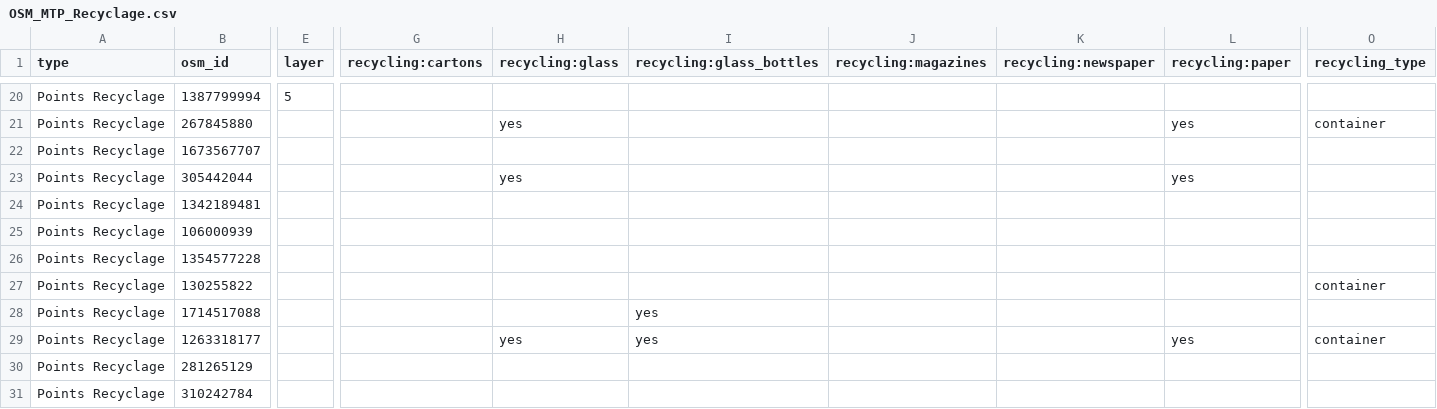
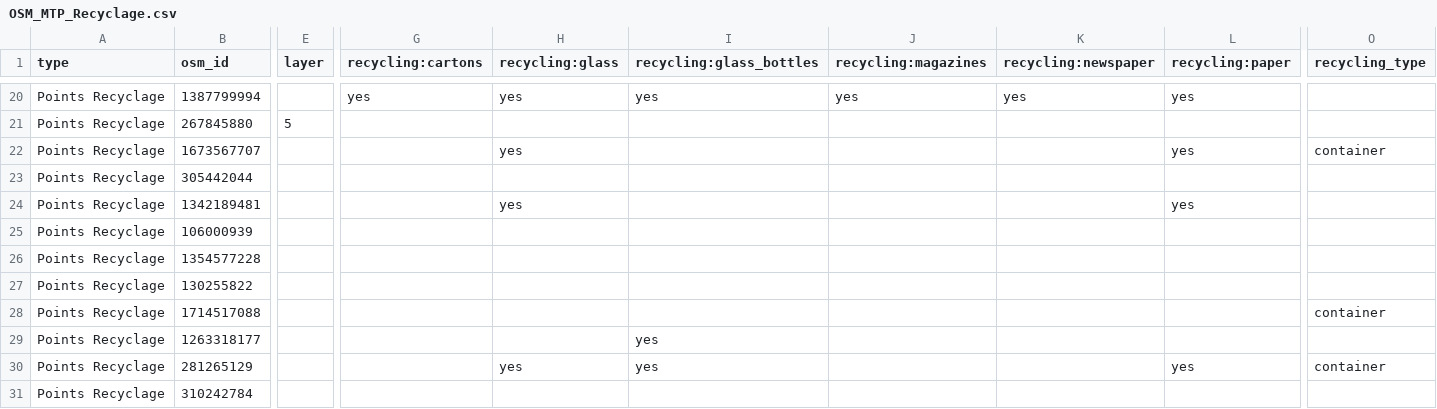
Before and after one commit to jimmy1708/Opendata, a CSV file: OSM_MTP_Recyclage/OSM_MTP_Recyclage.csv, drawn as a sheet; only a part is shown, gaps mark what is left out; the diff covers the shown part only; the diff names each change by its address in the sheet, - before the commit and + after, or states it on an @@ line.

```diff
--- a/OSM_MTP_Recyclage/OSM_MTP_Recyclage.csv
+++ b/OSM_MTP_Recyclage/OSM_MTP_Recyclage.csv
-E20 (layer): 5
+E20 (layer): (empty)
-G20 (recycling:cartons): (empty)
+G20 (recycling:cartons): yes
-H20 (recycling:glass): (empty)
+H20 (recycling:glass): yes
-I20 (recycling:glass_bottles): (empty)
+I20 (recycling:glass_bottles): yes
-J20 (recycling:magazines): (empty)
+J20 (recycling:magazines): yes
-K20 (recycling:newspaper): (empty)
+K20 (recycling:newspaper): yes
-L20 (recycling:paper): (empty)
+L20 (recycling:paper): yes
-E21 (layer): (empty)
+E21 (layer): 5
-H21 (recycling:glass): yes
+H21 (recycling:glass): (empty)
-L21 (recycling:paper): yes
+L21 (recycling:paper): (empty)
-O21 (recycling_type): container
+O21 (recycling_type): (empty)
-H22 (recycling:glass): (empty)
+H22 (recycling:glass): yes
-L22 (recycling:paper): (empty)
+L22 (recycling:paper): yes
-O22 (recycling_type): (empty)
+O22 (recycling_type): container
-H23 (recycling:glass): yes
+H23 (recycling:glass): (empty)
-L23 (recycling:paper): yes
+L23 (recycling:paper): (empty)
-H24 (recycling:glass): (empty)
+H24 (recycling:glass): yes
-L24 (recycling:paper): (empty)
+L24 (recycling:paper): yes
-O27 (recycling_type): container
+O27 (recycling_type): (empty)
-I28 (recycling:glass_bottles): yes
+I28 (recycling:glass_bottles): (empty)
-O28 (recycling_type): (empty)
+O28 (recycling_type): container
-H29 (recycling:glass): yes
+H29 (recycling:glass): (empty)
-L29 (recycling:paper): yes
+L29 (recycling:paper): (empty)
-O29 (recycling_type): container
+O29 (recycling_type): (empty)
-H30 (recycling:glass): (empty)
+H30 (recycling:glass): yes
-I30 (recycling:glass_bottles): (empty)
+I30 (recycling:glass_bottles): yes
-L30 (recycling:paper): (empty)
+L30 (recycling:paper): yes
-O30 (recycling_type): (empty)
+O30 (recycling_type): container
```
Also changed, not shown: 11 removed rows and 103 edited cells elsewhere in this file, OSM_MTP_BoiteLettre/OSM_MTP_BoiteLettre.csv, OSM_MTP_Pharmacie/OSM_MTP_Pharmacie.csv, 33 other files.
